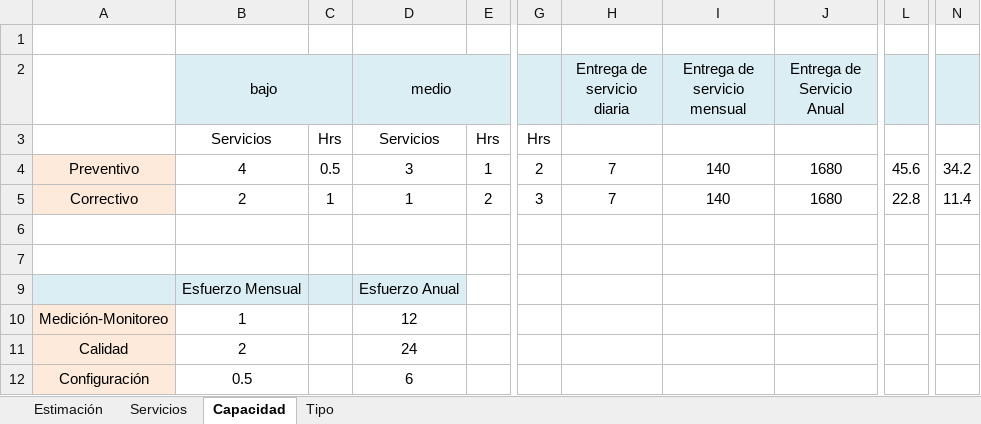
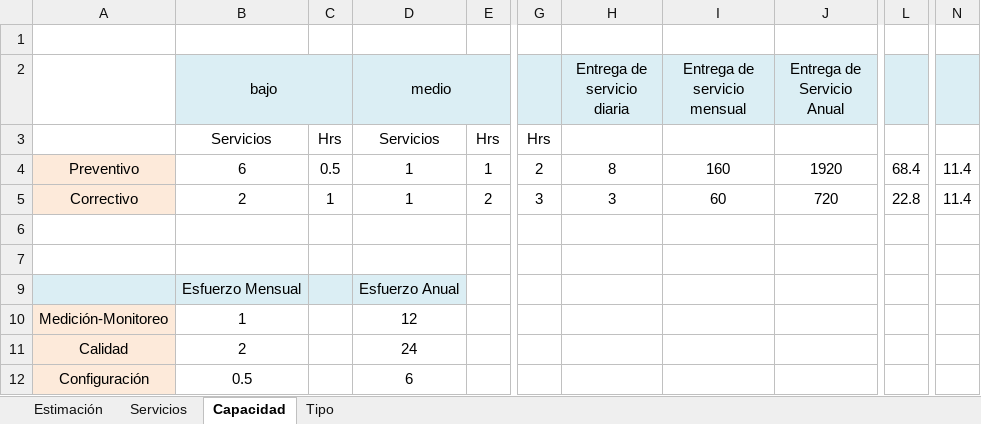
Before and after one commit to jovannyzepeda/qtp, an Excel workbook: qualtcom/Procesos/Planeacion/Estimación-150204.xlsx, sheet Capacidad, drawn as a sheet; only a part is shown, gaps mark what is left out; values as stored, in another font and other column widths than the file's, no borders; the diff names each change by its address in the sheet, - before the commit and + after, or states it on an @@ line.

```diff
--- a/qualtcom/Procesos/Planeacion/Estimación-150204.xlsx (sheet Capacidad)
+++ b/qualtcom/Procesos/Planeacion/Estimación-150204.xlsx (sheet Capacidad)
-B4 (bajo): 4
+B4 (bajo): 6
-D4 (medio): 3
+D4 (medio): 1
-H4 (Entrega de servicio diaria): 7
+H4 (Entrega de servicio diaria): 8
-I4 (Entrega de servicio mensual): 140
+I4 (Entrega de servicio mensual): 160
-J4 (Entrega de Servicio Anual): 1680
+J4 (Entrega de Servicio Anual): 1920
-L4: 45.6
+L4: 68.4
-N4: 34.2
+N4: 11.4
-H5 (Entrega de servicio diaria): 7
+H5 (Entrega de servicio diaria): 3
-I5 (Entrega de servicio mensual): 140
+I5 (Entrega de servicio mensual): 60
-J5 (Entrega de Servicio Anual): 1680
+J5 (Entrega de Servicio Anual): 720
```
Also changed, not shown: sheet Tipo, sheet Estimación.
